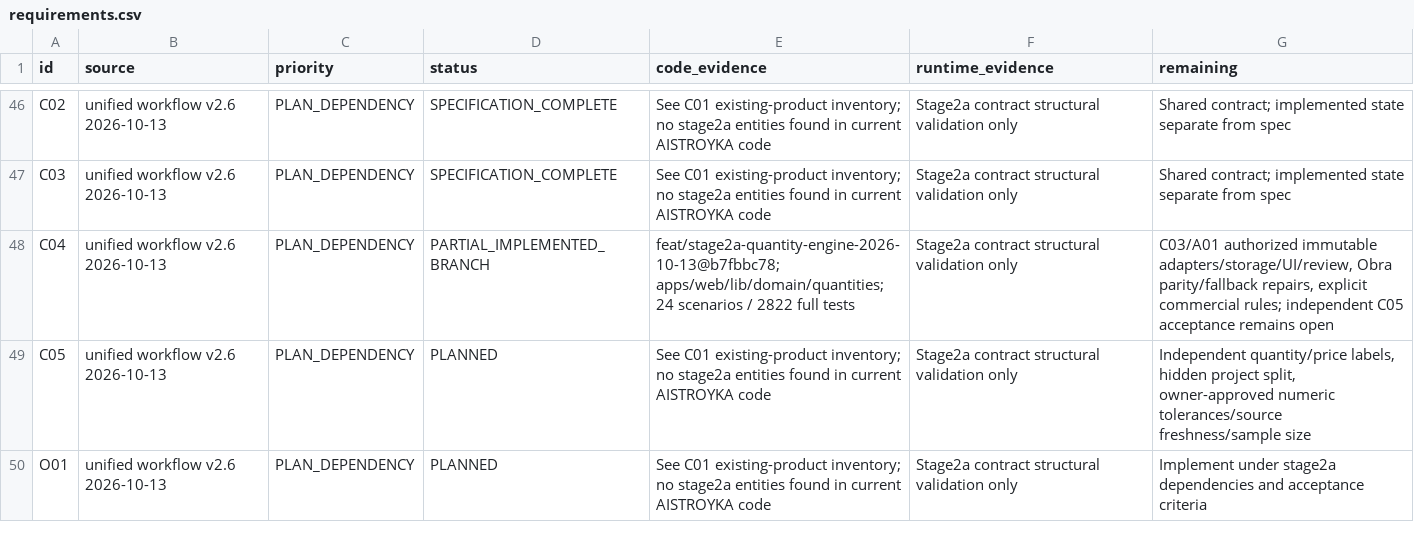
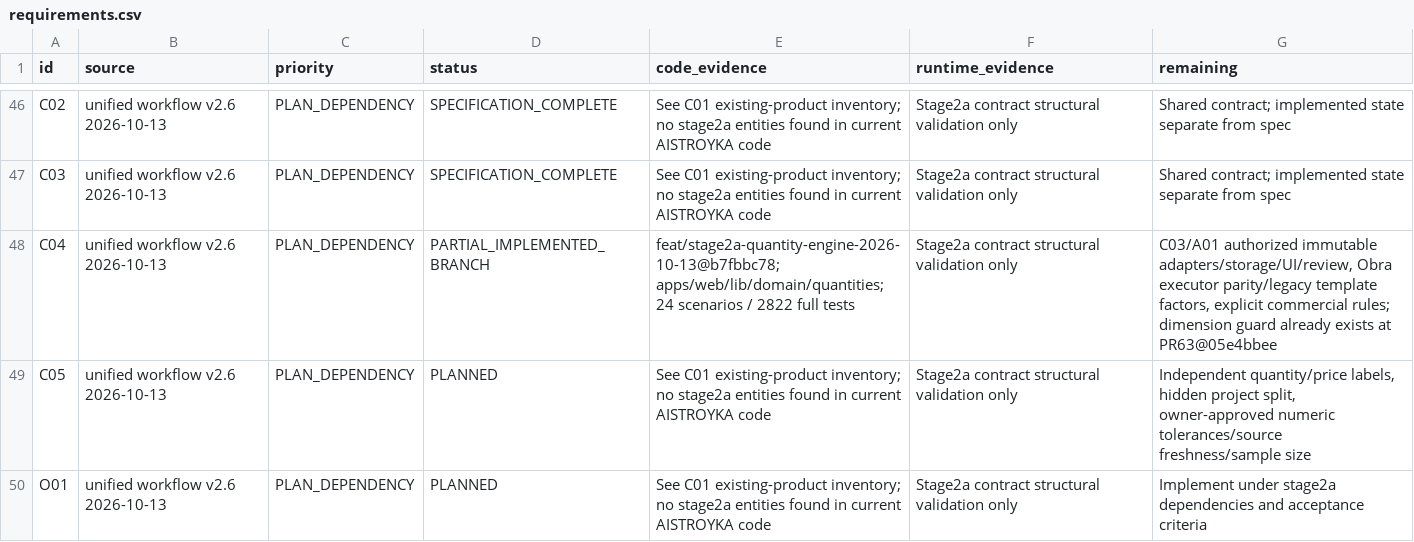
Before and after one commit to 2qjckdknjf-ctrl/Aistroyka-web, a CSV file: docs/audit/deep-2026-10-13/requirements.csv, drawn as a sheet; only a part is shown, gaps mark what is left out.

Commit message:
docs: reconcile fresh Obra fixes and final combined audit evidence

```diff
--- a/docs/audit/deep-2026-10-13/requirements.csv
+++ b/docs/audit/deep-2026-10-13/requirements.csv
@@ -47,3 +47,3 @@ C02,unified workflow v2.6 2026-10-13,PLAN_DEPENDENCY,SPECIFICATION_COMPLETE,See
 C03,unified workflow v2.6 2026-10-13,PLAN_DEPENDENCY,SPECIFICATION_COMPLETE,See C01 existing-product inventory; no stage2a entities found in current AISTROYKA code,Stage2a contract structural validation only,Shared contract; implemented state separate from spec
-C04,unified workflow v2.6 2026-10-13,PLAN_DEPENDENCY,PARTIAL_IMPLEMENTED_BRANCH,feat/stage2a-quantity-engine-2026-10-13@b7fbbc78; apps/web/lib/domain/quantities; 24 scenarios / 2822 full tests,Stage2a contract structural validation only,"C03/A01 authorized immutable adapters/storage/UI/review, Obra parity/fallback repairs, explicit commercial rules; independent C05 acceptance remains open"
+C04,unified workflow v2.6 2026-10-13,PLAN_DEPENDENCY,PARTIAL_IMPLEMENTED_BRANCH,feat/stage2a-quantity-engine-2026-10-13@b7fbbc78; apps/web/lib/domain/quantities; 24 scenarios / 2822 full tests,Stage2a contract structural validation only,"C03/A01 authorized immutable adapters/storage/UI/review, Obra executor parity/legacy template factors, explicit commercial rules; dimension guard already exists at PR63@05e4bbee"
 C05,unified workflow v2.6 2026-10-13,PLAN_DEPENDENCY,PLANNED,See C01 existing-product inventory; no stage2a entities found in current AISTROYKA code,Stage2a contract structural validation only,"Independent quantity/price labels, hidden project split, owner-approved numeric tolerances/source freshness/sample size"
```
Also changed, not shown: docs/tasks/ACTIVE_WORK_REGISTRY.csv, 2 other files.
